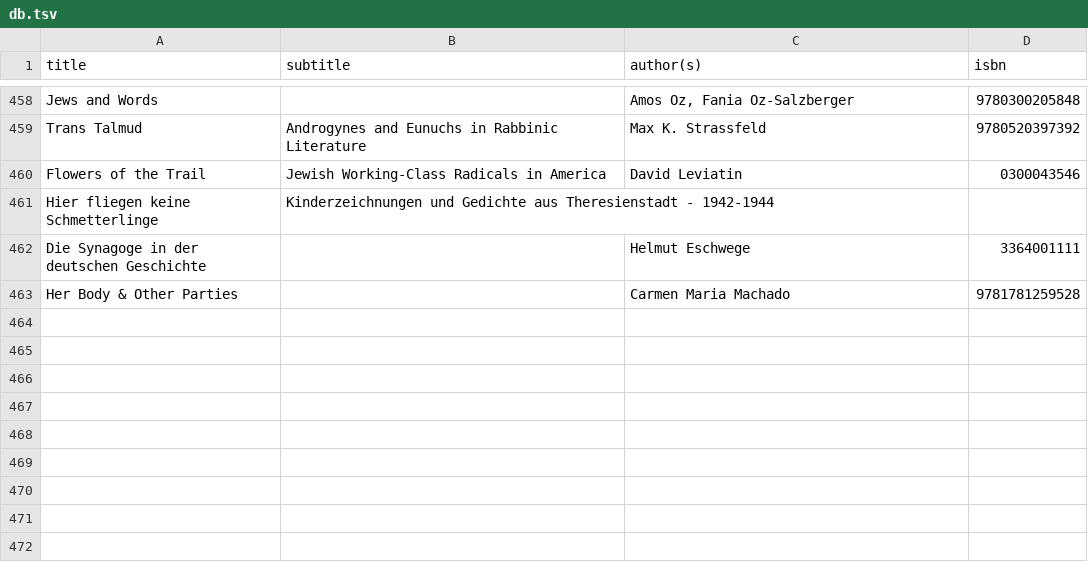
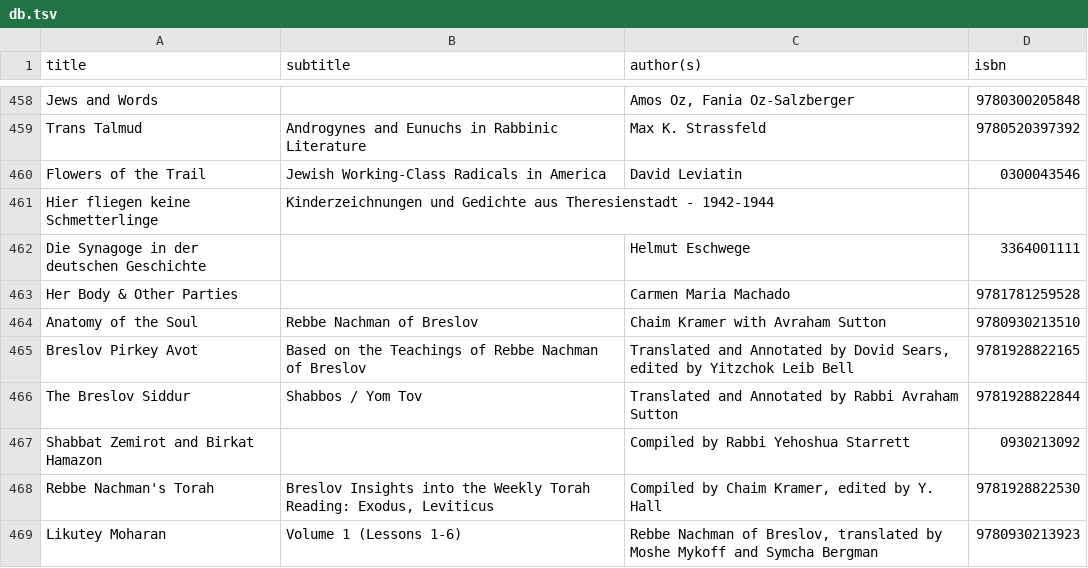
Before and after one commit to emgrasmeder/library, a TSV file: db.tsv, drawn as a sheet; only a part is shown, gaps mark what is left out; the diff names each change by its address in the sheet, - before the commit and + after, or states it on an @@ line.

Commit message:
add a bunch of breslov books

```diff
--- a/db.tsv
+++ b/db.tsv
+row 464: Anatomy of the Soul | Rebbe Nachman of Breslov | Chaim Kramer with Avraham Sutton | 9780930213510
+row 465: Breslov Pirkey Avot | Based on the Teachings of Rebbe Nachman of Breslov | Translated and Annotated by Dovid Sears, edited by Yitzchok Leib Bell | 9781928822165
+row 466: The Breslov Siddur | Shabbos / Yom Tov | Translated and Annotated by Rabbi Avraham Sutton | 9781928822844
+row 467: Shabbat Zemirot and Birkat Hamazon |  | Compiled by Rabbi Yehoshua Starrett | 0930213092
+row 468: Rebbe Nachman's Torah | Breslov Insights into the Weekly Torah Reading: Exodus, Leviticus | Compiled by Chaim Kramer, edited by Y. Hall | 9781928822530
+row 469: Likutey Moharan | Volume 1 (Lessons 1-6) | Rebbe Nachman of Breslov, translated by Moshe Mykoff and Symcha Bergman | 9780930213923
```
